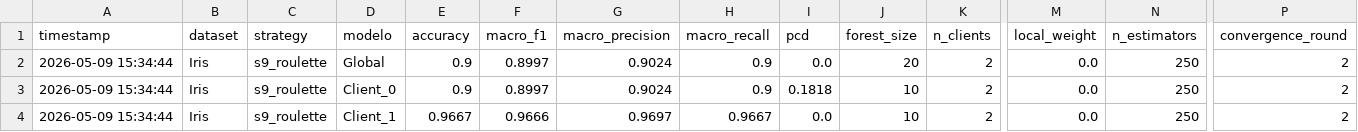
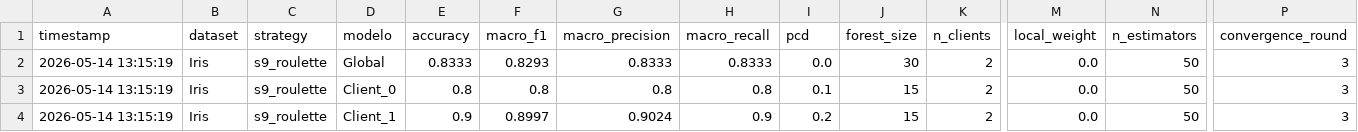
Before and after one commit to AdrianRodriguezJorge/federated_proactive_forest, a CSV file: results/streamlit_results/iris_s9_roulette.csv, drawn as a sheet; only a part is shown, gaps mark what is left out; removed rows and columns are numbered as before the commit, all else as after; rows hold the shown columns only; the diff names each change by its address in the sheet, - before the commit and + after, or states it on an @@ line.

Commit message:
change in progressive forest

```diff
--- a/results/streamlit_results/iris_s9_roulette.csv
+++ b/results/streamlit_results/iris_s9_roulette.csv
-A2 (timestamp): 2026-05-09 15:34:44
+A2 (timestamp): 2026-05-14 13:15:19
-E2 (accuracy): 0.9
+E2 (accuracy): 0.8333
-F2 (macro_f1): 0.8997
+F2 (macro_f1): 0.8293
-G2 (macro_precision): 0.9024
+G2 (macro_precision): 0.8333
-H2 (macro_recall): 0.9
+H2 (macro_recall): 0.8333
-J2 (forest_size): 20
+J2 (forest_size): 30
-N2 (n_estimators): 250
+N2 (n_estimators): 50
-P2 (convergence_round): 2
+P2 (convergence_round): 3
+row 3: 2026-05-14 13:15:19 | Iris | s9_roulette | Client_0 | 0.8 | 0.8 | 0.8 | 0.8 | 0.1 | 15 | 2 | 0.0 | 50 | 3
-A4 (timestamp): 2026-05-09 15:34:44
+A4 (timestamp): 2026-05-14 13:15:19
-D4 (modelo): Client_0
+D4 (modelo): Client_1
-I4 (pcd): 0.1818
+I4 (pcd): 0.2
-J4 (forest_size): 10
+J4 (forest_size): 15
-N4 (n_estimators): 250
+N4 (n_estimators): 50
-P4 (convergence_round): 2
+P4 (convergence_round): 3
-row 4: 2026-05-09 15:34:44 | Iris | s9_roulette | Client_1 | 0.9667 | 0.9666 | 0.9697 | 0.9667 | 0.0 | 10 | 2 | 0.0 | 250 | 2
```
Also changed, not shown: 6 other files.
